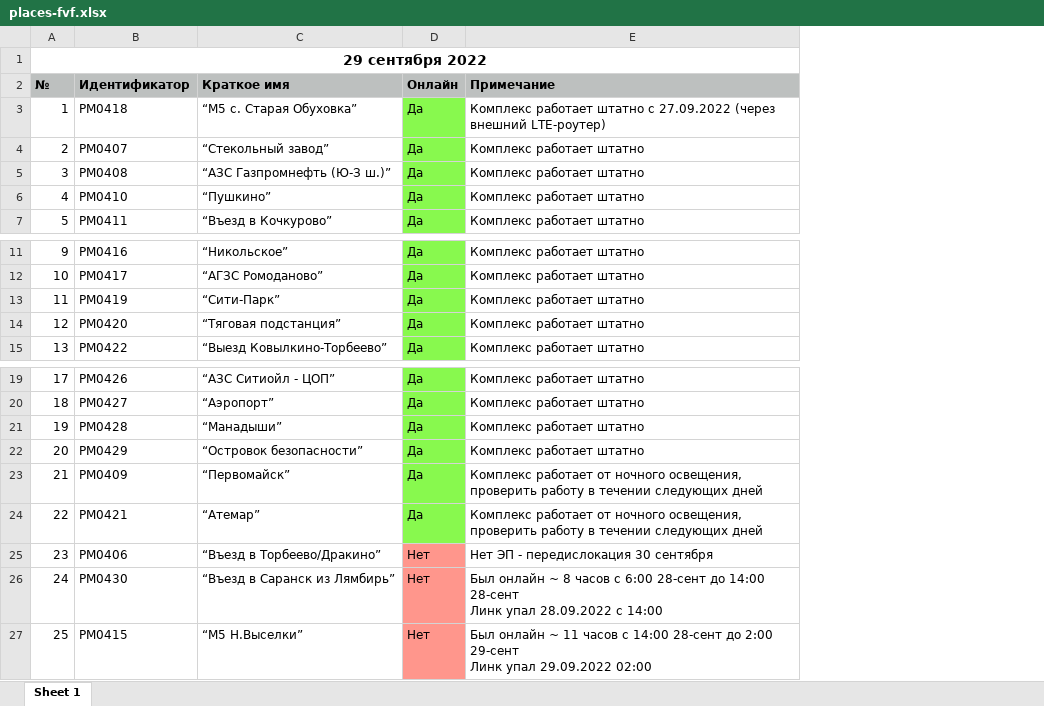
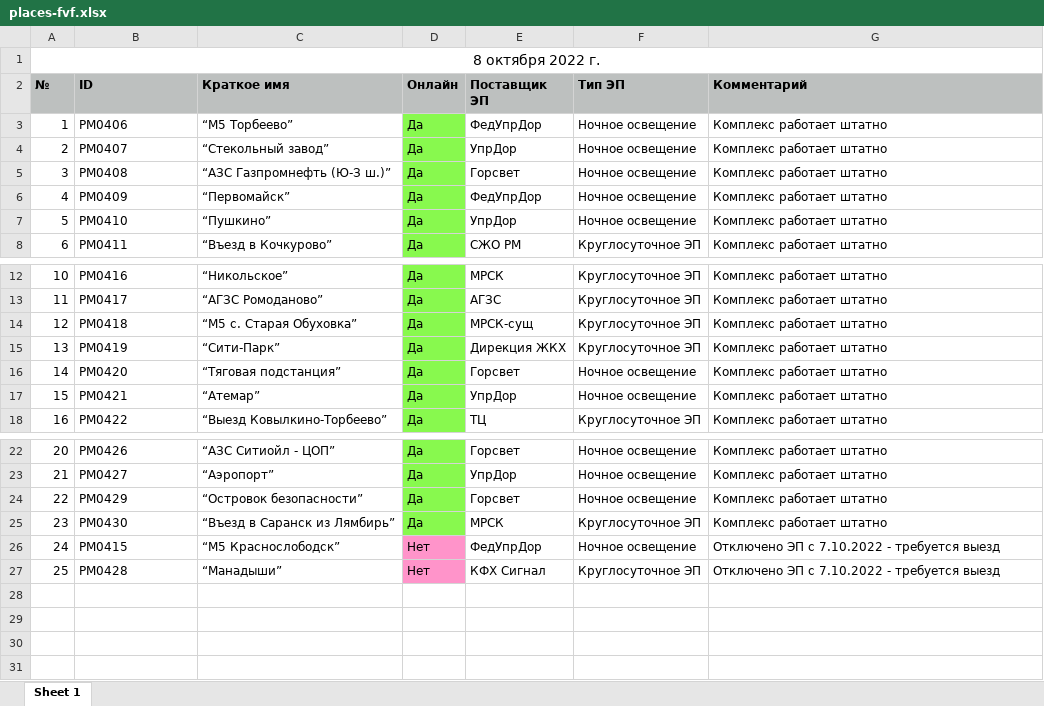
Before and after one commit to twelwet/map-clients, an Excel workbook: public/download/fvf/places-fvf.xlsx, sheet Sheet 1, drawn as a sheet; only a part is shown, gaps mark what is left out; values as stored, in another font and other column widths than the file's, no borders; removed rows and columns are numbered as before the commit, all else as after; ↵ is a line break in a cell; the diff names each change by its address in the sheet, - before the commit and + after, or states it on an @@ line.

Commit message:
update data

```diff
--- a/public/download/fvf/places-fvf.xlsx (sheet Sheet 1)
+++ b/public/download/fvf/places-fvf.xlsx (sheet Sheet 1)
+column E (Поставщик ЭП), rows 4-5: УпрДор | Горсвет; rows 7-8: УпрДор | СЖО РМ; rows 12-13: МРСК | АГЗС; rows 15-16: Дирекция ЖКХ | Горсвет; row 18: ТЦ; rows 22-26: Горсвет | УпрДор | Горсвет | МРСК | ФедУпрДор
+column F (Тип ЭП), rows 4-5: Ночное освещение | Ночное освещение; rows 7-8: Ночное освещение | Круглосуточное ЭП; rows 12-13: Круглосуточное ЭП | Круглосуточное ЭП; rows 15-16: Круглосуточное ЭП | Ночное освещение; row 18: Круглосуточное ЭП; rows 22-26: Ночное освещение | Ночное освещение | Ночное освещение | Круглосуточное ЭП | Ночное освещение
@@ column A (№) renumbered between rows 1 and 26 @@
-A1 bold: on
+A1 bold: off
-B2: Идентификатор
+B2: ID
-G2: Примечание
+G2: Комментарий
-row 3: 1 | PM0418 | “М5 с. Старая Обуховка” | Да | Комплекс работает штатно с 27.09.2022 (через внешний LTE-роутер)
+row 3: 1 | PM0406 | “М5 Торбеево” | Да | ФедУпрДор | Ночное освещение | Комплекс работает штатно
+row 6: 4 | PM0409 | “Первомайск” | Да | ФедУпрДор | Ночное освещение | Комплекс работает штатно
+row 14: 12 | PM0418 | “М5 с. Старая Обуховка” | Да | МРСК-сущ | Круглосуточное ЭП | Комплекс работает штатно
+row 17: 15 | PM0421 | “Атемар” | Да | УпрДор | Ночное освещение | Комплекс работает штатно
-row 21: 19 | PM0428 | “Манадыши” | Да | Комплекс работает штатно
-row 23: 21 | PM0409 | “Первомайск” | Да | Комплекс работает от ночного освещения, проверить работу в течении следующих дней
-row 24: 22 | PM0421 | “Атемар” | Да | Комплекс работает от ночного освещения, проверить работу в течении следующих дней
-row 25: 23 | PM0406 | “Въезд в Торбеево/Дракино” | Нет | Нет ЭП - передислокация 30 сентября
-D25 (Онлайн): Нет
+D25 (Онлайн): Да
-D25 fill: #FF968C
+D25 fill: #88F94E
-G25 (Комментарий): Был онлайн ~ 8 часов с 6:00 28-сент до 14:00 28-сент ↵ Линк упал 28.09.2022 с 14:00
+G25 (Комментарий): Комплекс работает штатно
-C26 (Краткое имя): “М5 Н.Выселки”
+C26 (Краткое имя): “М5 Краснослободск”
-D26 fill: #FF968C
+D26 fill: #FF94CA
-G26 (Комментарий): Был онлайн ~ 11 часов с 14:00 28-сент до 2:00 29-сент ↵ Линк упал 29.09.2022 02:00
+G26 (Комментарий): Отключено ЭП с 7.10.2022 - требуется выезд
+row 27: 25 | PM0428 | “Манадыши” | Нет | КФХ Сигнал | Круглосуточное ЭП | Отключено ЭП с 7.10.2022 - требуется выезд
```
Also changed, not shown: 3 other files.
